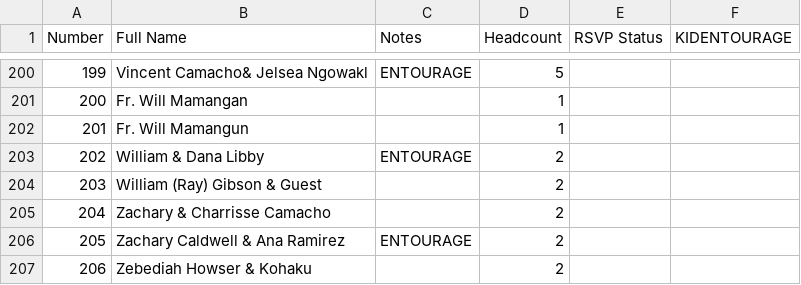
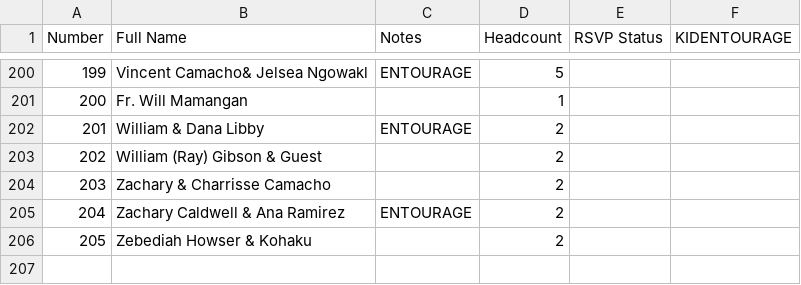
Before and after one commit to SHISLER671/WeddingWebsite, a CSV file: MASTERGUESTLIST.csv, drawn as a sheet; only a part is shown, gaps mark what is left out; removed rows and columns are numbered as before the commit, all else as after; the diff names each change by its address in the sheet, - before the commit and + after, or states it on an @@ line.

Commit message:
Remove duplicate entry and renumber MASTERGUESTLIST

```diff
--- a/MASTERGUESTLIST.csv
+++ b/MASTERGUESTLIST.csv
-row 202: 201 | Fr. Will Mamangun |  | 1
@@ column A (Number) renumbered from row 202 down @@
```
